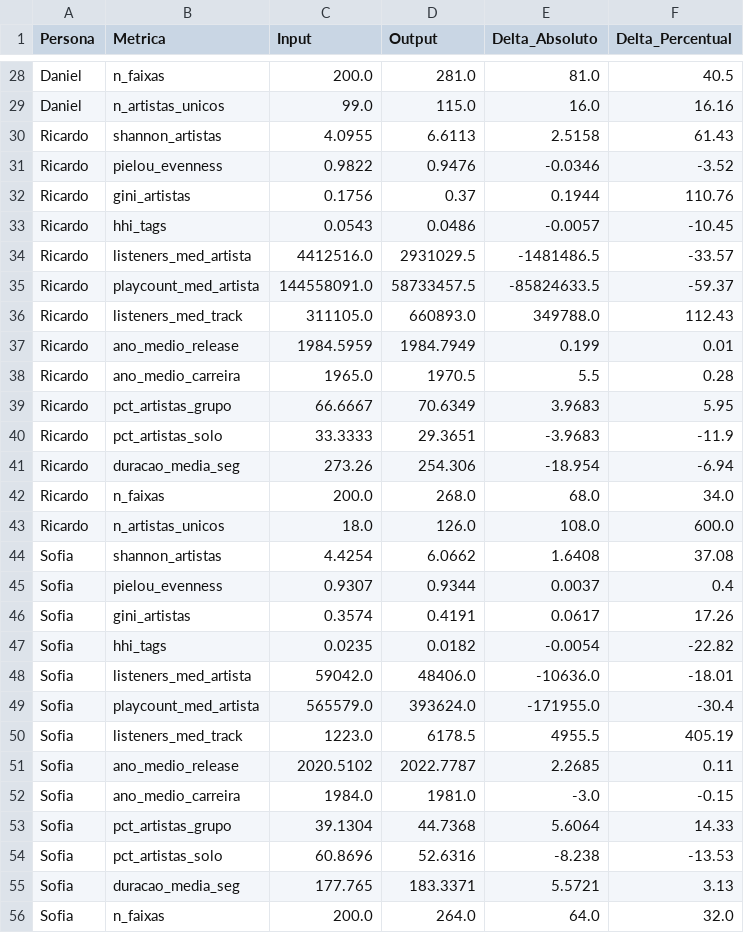
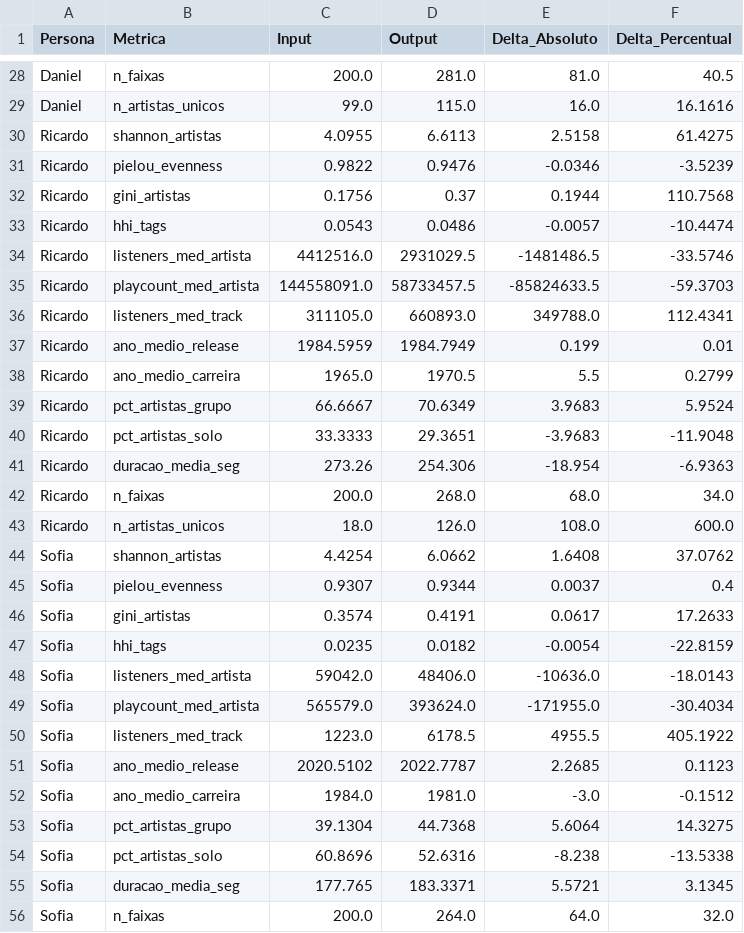
Before and after one commit to Marocosz/TCC, a CSV file: reports/comparison/delta_metrics.csv, drawn as a sheet; only a part is shown, gaps mark what is left out; the diff covers the shown part only; the diff names each change by its address in the sheet, - before the commit and + after, or states it on an @@ line.

Commit message:
fix(tcc): heatmap com 13 metricas de distorcao e sem arredondamento duplo
- Heatmap exclui n_faixas (indicador de volume de coleta, nao de distorcao),
  ficando com as 13 metricas de distorcao, alinhado a Tabela de Delta do texto.
- delta_metrics passa a gravar Delta_Percentual com 4 casas: o heatmap (fmt .1f)
  arredondava sobre um valor ja arredondado a 2 casas e divergia da tabela em 4
  celulas na fronteira .x5 (Pielou/Beatriz, listeners/artista/Beatriz,
  %Solo/Daniel, Ano-Carreira/Sofia). Heatmap regenerado, agora identico a Tabela 10.

```diff
--- a/reports/comparison/delta_metrics.csv
+++ b/reports/comparison/delta_metrics.csv
-F29 (Delta_Percentual): 16.16
+F29 (Delta_Percentual): 16.1616
-F30 (Delta_Percentual): 61.43
+F30 (Delta_Percentual): 61.4275
-F31 (Delta_Percentual): -3.52
+F31 (Delta_Percentual): -3.5239
-F32 (Delta_Percentual): 110.76
+F32 (Delta_Percentual): 110.7568
-F33 (Delta_Percentual): -10.45
+F33 (Delta_Percentual): -10.4474
-F34 (Delta_Percentual): -33.57
+F34 (Delta_Percentual): -33.5746
-F35 (Delta_Percentual): -59.37
+F35 (Delta_Percentual): -59.3703
-F36 (Delta_Percentual): 112.43
+F36 (Delta_Percentual): 112.4341
-F38 (Delta_Percentual): 0.28
+F38 (Delta_Percentual): 0.2799
-F39 (Delta_Percentual): 5.95
+F39 (Delta_Percentual): 5.9524
-F40 (Delta_Percentual): -11.9
+F40 (Delta_Percentual): -11.9048
-F41 (Delta_Percentual): -6.94
+F41 (Delta_Percentual): -6.9363
-F44 (Delta_Percentual): 37.08
+F44 (Delta_Percentual): 37.0762
-F46 (Delta_Percentual): 17.26
+F46 (Delta_Percentual): 17.2633
-F47 (Delta_Percentual): -22.82
+F47 (Delta_Percentual): -22.8159
-F48 (Delta_Percentual): -18.01
+F48 (Delta_Percentual): -18.0143
-F49 (Delta_Percentual): -30.4
+F49 (Delta_Percentual): -30.4034
-F50 (Delta_Percentual): 405.19
+F50 (Delta_Percentual): 405.1922
-F51 (Delta_Percentual): 0.11
+F51 (Delta_Percentual): 0.1123
-F52 (Delta_Percentual): -0.15
+F52 (Delta_Percentual): -0.1512
-F53 (Delta_Percentual): 14.33
+F53 (Delta_Percentual): 14.3275
-F54 (Delta_Percentual): -13.53
+F54 (Delta_Percentual): -13.5338
-F55 (Delta_Percentual): 3.13
+F55 (Delta_Percentual): 3.1345
```
Also changed, not shown: 26 edited cells elsewhere in this file, reports/comparison/delta_metrics_pivot.csv, 4 other files.
